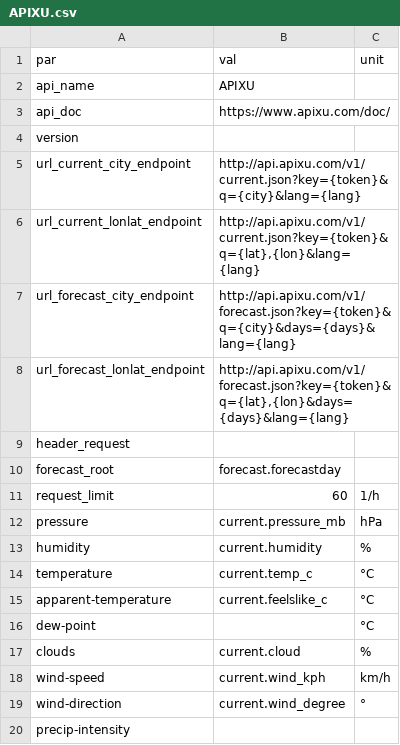
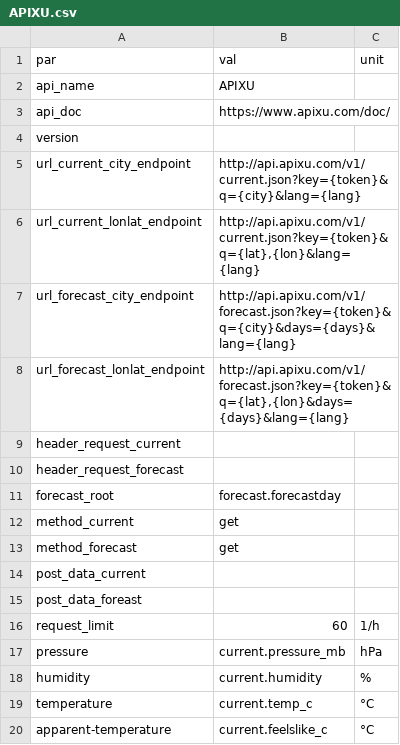
Before and after one commit to gdaPythonProjects/weather2excel, a CSV file: config/API/APIXU.csv, drawn as a sheet; only a part is shown; the shorter side is filled out with more unchanged rows.

Commit message:
Add new API: Climacell. Add new http method POST to send data to weather API

```diff
--- a/config/API/APIXU.csv
+++ b/config/API/APIXU.csv
@@ -8,4 +8,9 @@ url_forecast_city_endpoint,http://api.apixu.com/v1/forecast.json?key={token}&q={
 url_forecast_lonlat_endpoint,"http://api.apixu.com/v1/forecast.json?key={token}&q={lat},{lon}&days={days}&lang={lang}",
-header_request,,
+header_request_current,,
+header_request_forecast,,
 forecast_root,forecast.forecastday,
+method_current,get,
+method_forecast,get,
+post_data_current,,
+post_data_foreast,,
 request_limit,60,1/h
```
Also changed, not shown: config/API/DarkSky.csv, config/API/OpenWeather.csv, 5 other files.
